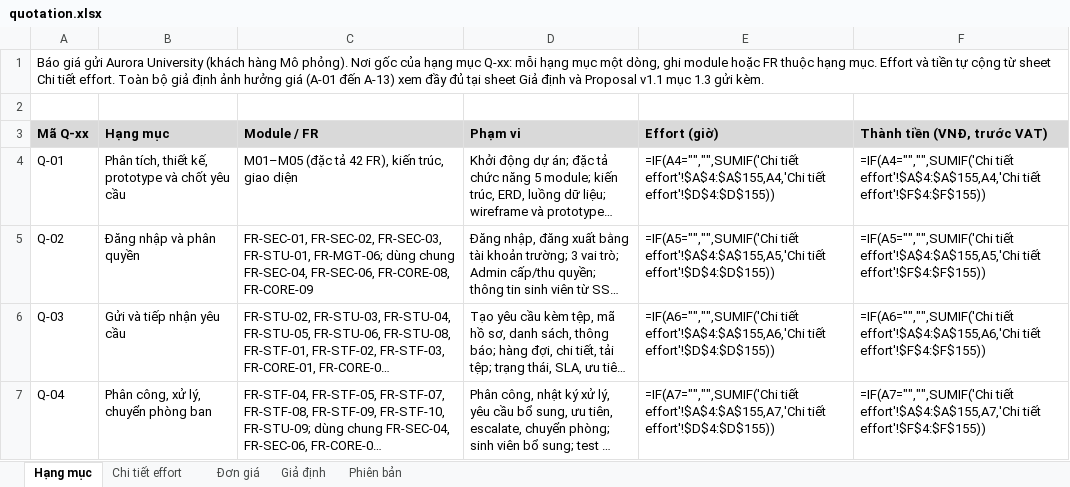
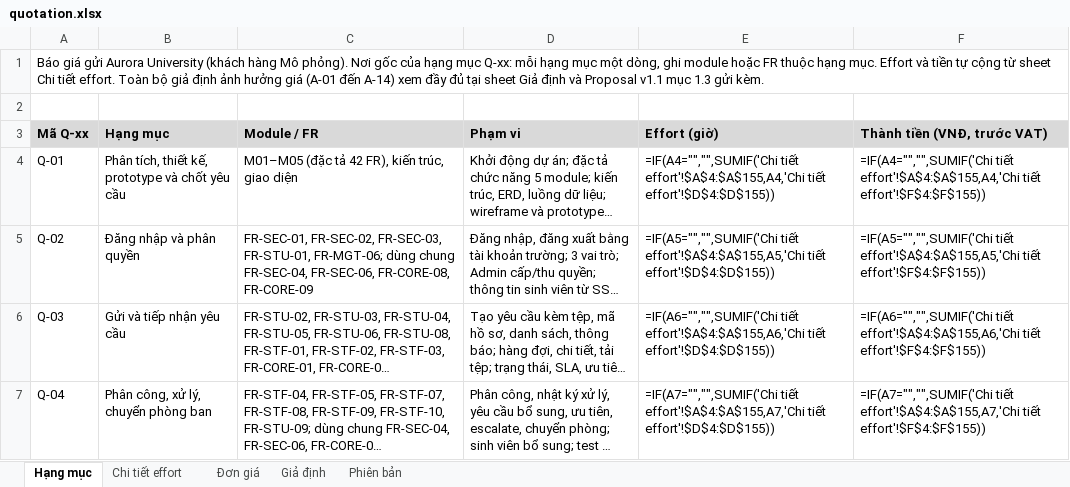
Before and after one commit to ericphan2545/UniSupport, an Excel workbook: docs_v2/management/quotation.xlsx, sheet Hạng mục, drawn as a sheet; only a part is shown; long unchanged cells end in …; values as stored, in another font and other column widths than the file's, no borders; formulas without a stored value are shown as written; the diff names each change by its address in the sheet, - before the commit and + after, or states it on an @@ line.

```diff
--- a/docs_v2/management/quotation.xlsx (sheet Hạng mục)
+++ b/docs_v2/management/quotation.xlsx (sheet Hạng mục)
-A1 (Mã Q-xx): …(A-01 đến A-13) xem đầy…
+A1 (Mã Q-xx): …(A-01 đến A-14) xem đầy…
```
Also changed, not shown: sheet Chi tiết effort, sheet Giả định, sheet Phiên bản, docs_v2/management/UniSupport_Masterplan_nhom2.xlsx, 10 other files.
